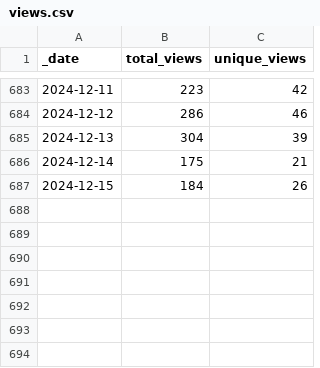
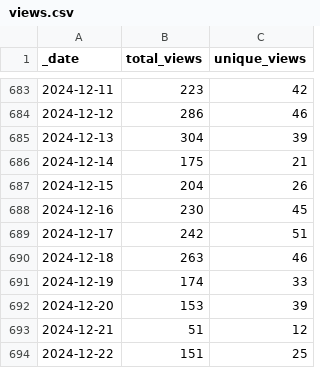
Before and after one commit to debevv/nanoMODBUS, a CSV file: traffic/views.csv, drawn as a sheet; only a part is shown, gaps mark what is left out.

Commit message:
GitHub traffic

```diff
--- a/traffic/views.csv
+++ b/traffic/views.csv
@@ -686,2 +686,9 @@ _date,total_views,unique_views
 2024-12-14,175,21
-2024-12-15,184,26
+2024-12-15,204,26
+2024-12-16,230,45
+2024-12-17,242,51
+2024-12-18,263,46
+2024-12-19,174,33
+2024-12-20,153,39
+2024-12-21,51,12
+2024-12-22,151,25
```
Also changed, not shown: traffic/clones.csv, 1 other file.
